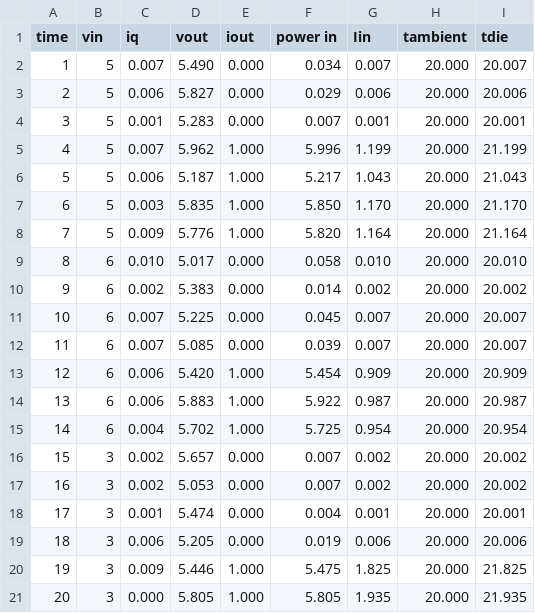
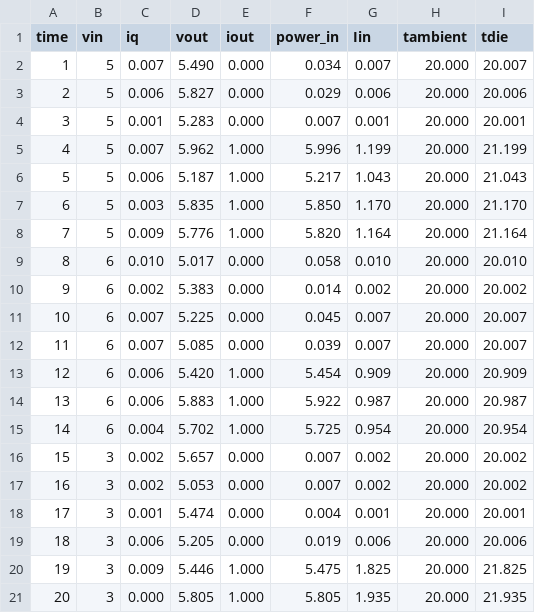
Before and after one commit to emunozgutier/PlotMaster, a CSV file: data/data.csv, drawn as a sheet.

```diff
--- a/data/data.csv
+++ b/data/data.csv
@@ -1,2 +1,2 @@
-time ,vin,iq,vout,iout,power in,Iin,tambient,tdie
+time,vin,iq,vout,iout,power_in,Iin,tambient,tdie
 1,5,0.007,5.490,0.000,0.034,0.007,20.000,20.007
```
Also changed, not shown: 6 other files.
